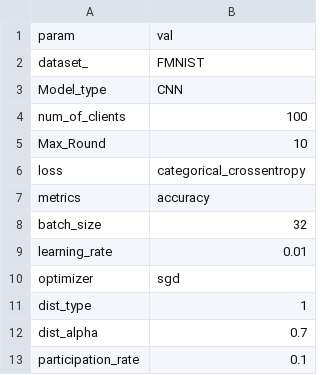
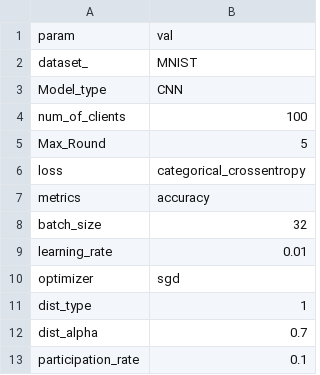
Before and after one commit to AhmadTaheri2021/Federated-Deep-Learning, a CSV file: config.csv, drawn as a sheet.

```diff
--- a/config.csv
+++ b/config.csv
@@ -1,6 +1,6 @@
 param,val
-dataset_,FMNIST
+dataset_,MNIST
 Model_type,CNN
 num_of_clients,100
-Max_Round,10
+Max_Round,5
 loss,categorical_crossentropy
```
Also changed, not shown: 4 other files.
